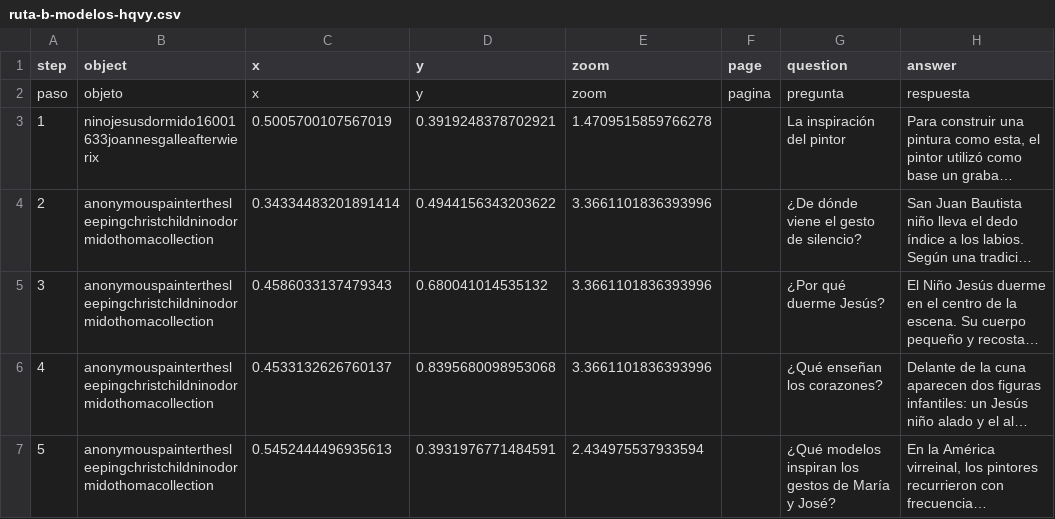
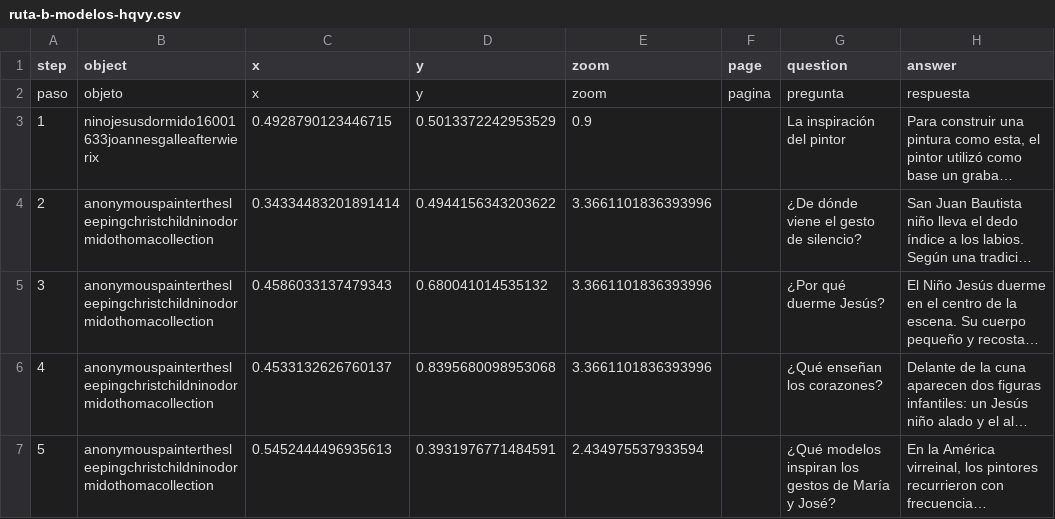
Before and after one commit to marbrerose-web/pintura-virreinal, a CSV file: telar-content/spreadsheets/ruta-b-modelos-hqvy.csv, drawn as a sheet; only a part is shown; long unchanged cells end in …; the diff names each change by its address in the sheet, - before the commit and + after, or states it on an @@ line.

```diff
--- a/telar-content/spreadsheets/ruta-b-modelos-hqvy.csv
+++ b/telar-content/spreadsheets/ruta-b-modelos-hqvy.csv
-C3 (x): 0.5005700107567019
+C3 (x): 0.4928790123446715
-D3 (y): 0.3919248378702921
+D3 (y): 0.5013372242953529
-E3 (zoom): 1.4709515859766278
+E3 (zoom): 0.9
```
Also changed, not shown: telar-content/spreadsheets/project.csv, telar-content/spreadsheets/ruta-a-figuras-4k5s.csv, 2 other files.
